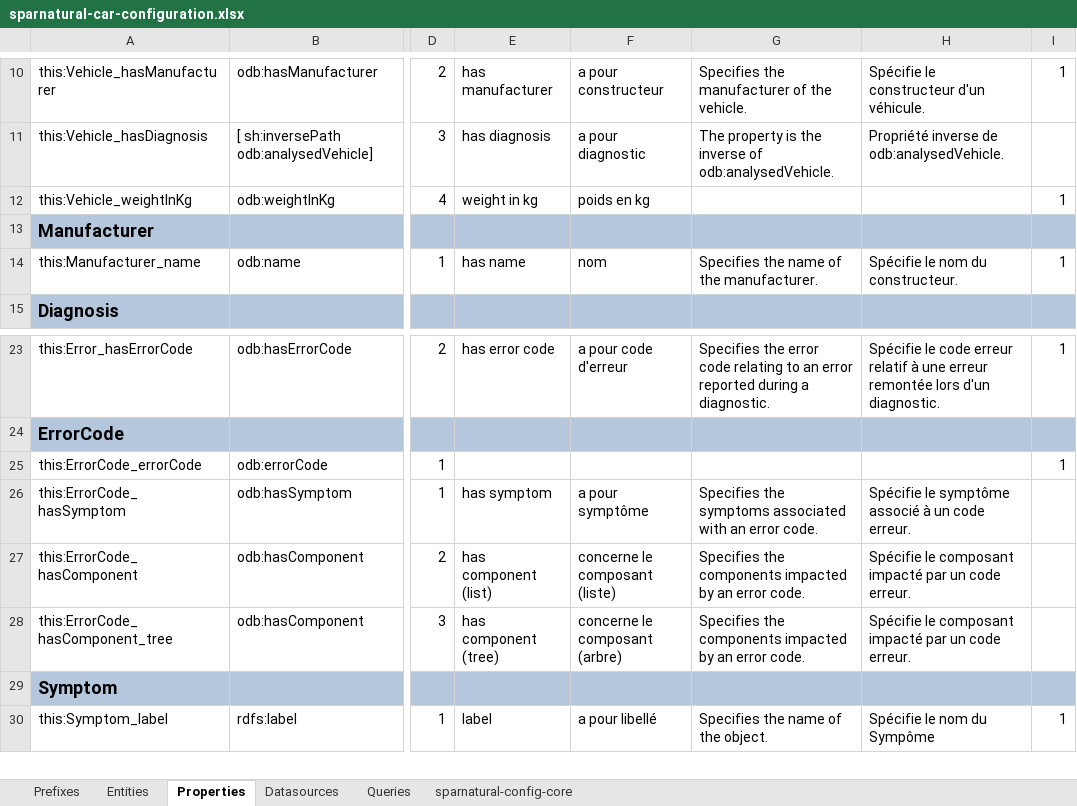
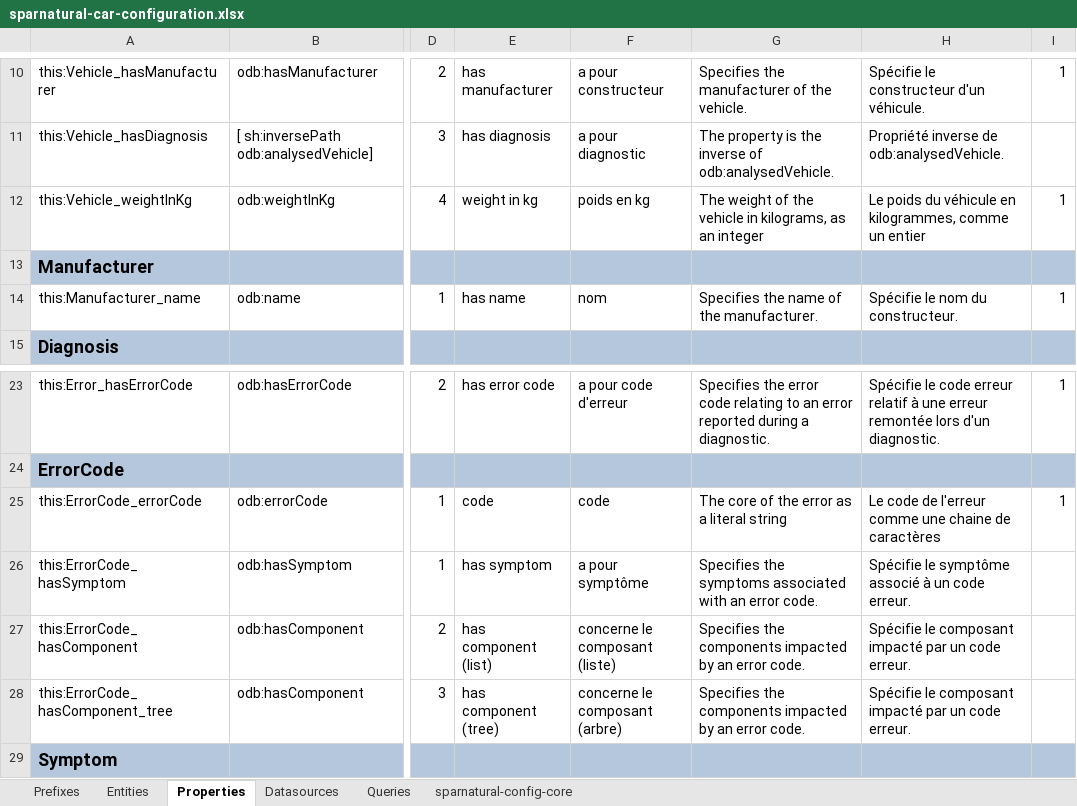
Before and after one commit to sparna-git/Sparnatural, an Excel workbook: docs/how-to-configure/sparnatural-car-configuration.xlsx, sheet Properties, drawn as a sheet; only a part is shown, gaps mark what is left out; the shorter side is filled out with more unchanged rows; values as stored, in another font and other column widths than the file's, no borders; the diff names each change by its address in the sheet, - before the commit and + after, or states it on an @@ line.

Commit message:
add few labels

```diff
--- a/docs/how-to-configure/sparnatural-car-configuration.xlsx (sheet Properties)
+++ b/docs/how-to-configure/sparnatural-car-configuration.xlsx (sheet Properties)
-G12: (empty)
+G12: The weight of the vehicle in kilograms, as an integer
-H12: (empty)
+H12: Le poids du véhicule en kilogrammes, comme un entier
-E25: (empty)
+E25: code
-F25: (empty)
+F25: code
-G25: (empty)
+G25: The core of the error as a literal string
-H25: (empty)
+H25: Le code de l'erreur comme une chaine de caractères
```
